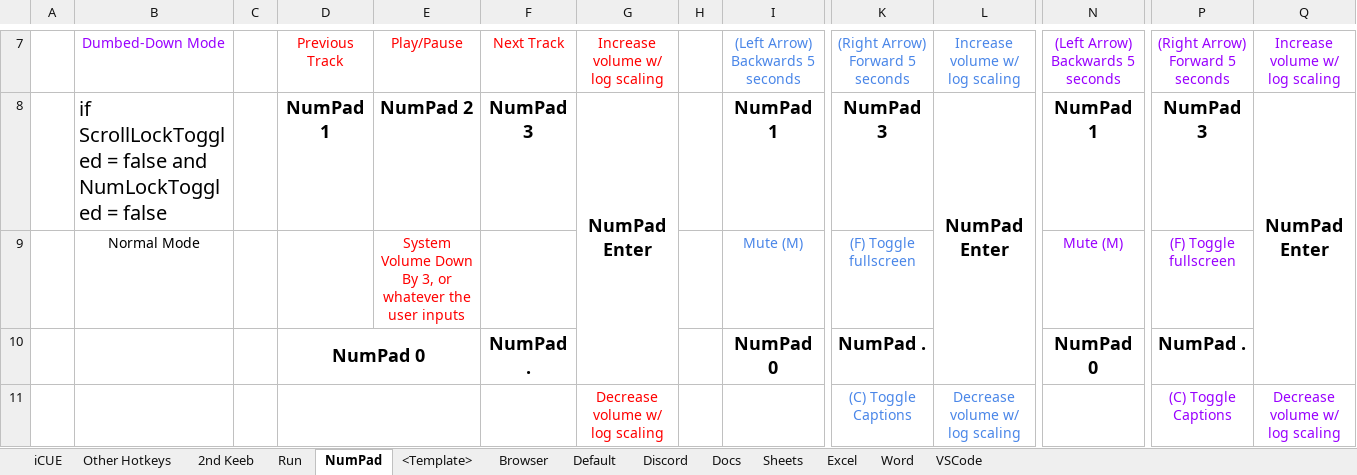
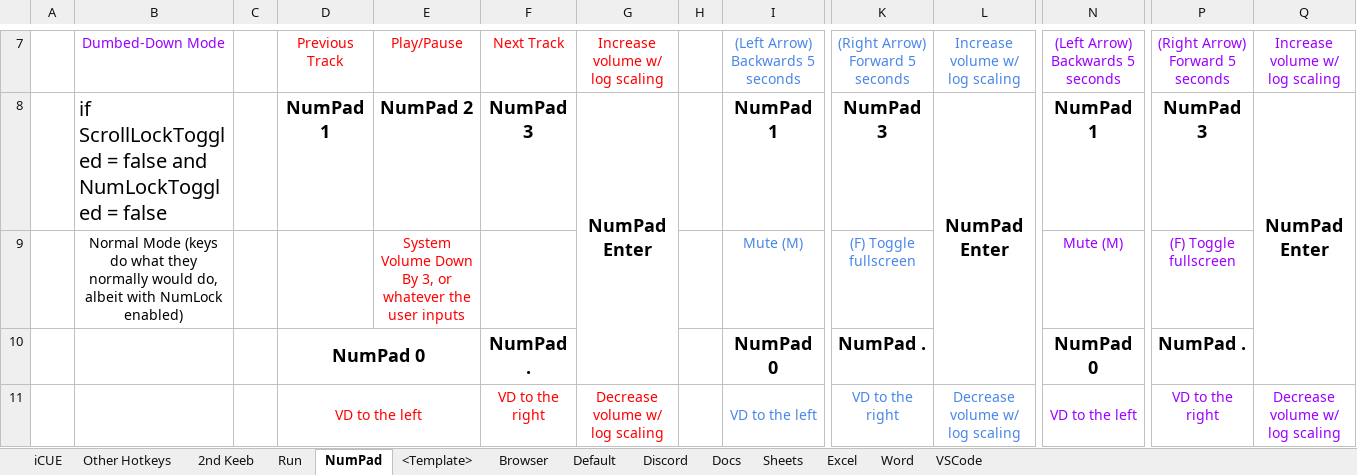
Before and after one commit to ellman12/AutoHotkey, an Excel workbook: Everything AutoHotkey.xlsx, sheet NumPad, drawn as a sheet; only a part is shown, gaps mark what is left out; values as stored, in another font and other column widths than the file's, no borders; removed rows and columns are numbered as before the commit, all else as after; rows hold the shown columns only; the diff names each change by its address in the sheet, - before the commit and + after, or states it on an @@ line.

Commit message:
0/Ins and ./Del on NumPad now do VD to the left/right

```diff
--- a/Everything AutoHotkey.xlsx (sheet NumPad)
+++ b/Everything AutoHotkey.xlsx (sheet NumPad)
-B9: Normal Mode
+B9: Normal Mode (keys do what they normally would do, albeit with NumLock enabled)
-row 11:  |  |  |  |  |  | Decrease volume w/ log scaling |  |  | (C) Toggle Captions | Decrease volume w/ log scaling |  | (C) Toggle Captions | Decrease volume w/ log scaling
+row 11:  |  |  | VD to the left |  | VD to the right | Decrease volume w/ log scaling |  | VD to the left | VD to the right | Decrease volume w/ log scaling | VD to the left | VD to the right | Decrease volume w/ log scaling
```
Also changed, not shown: 1 other file.
